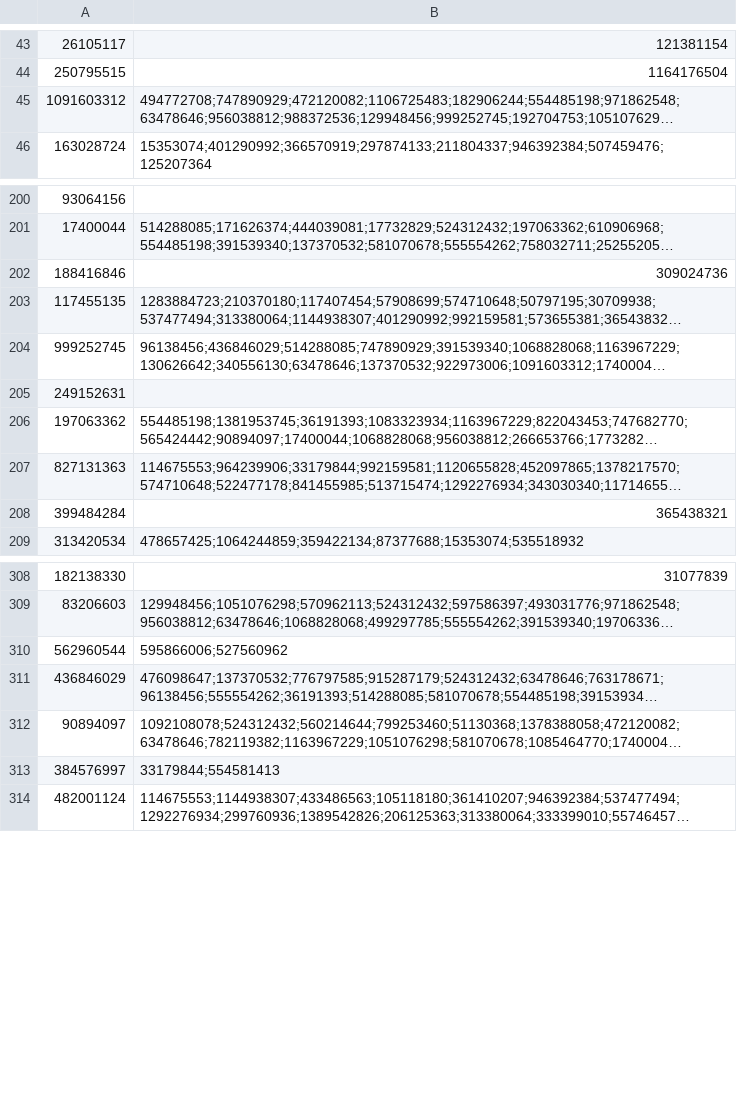
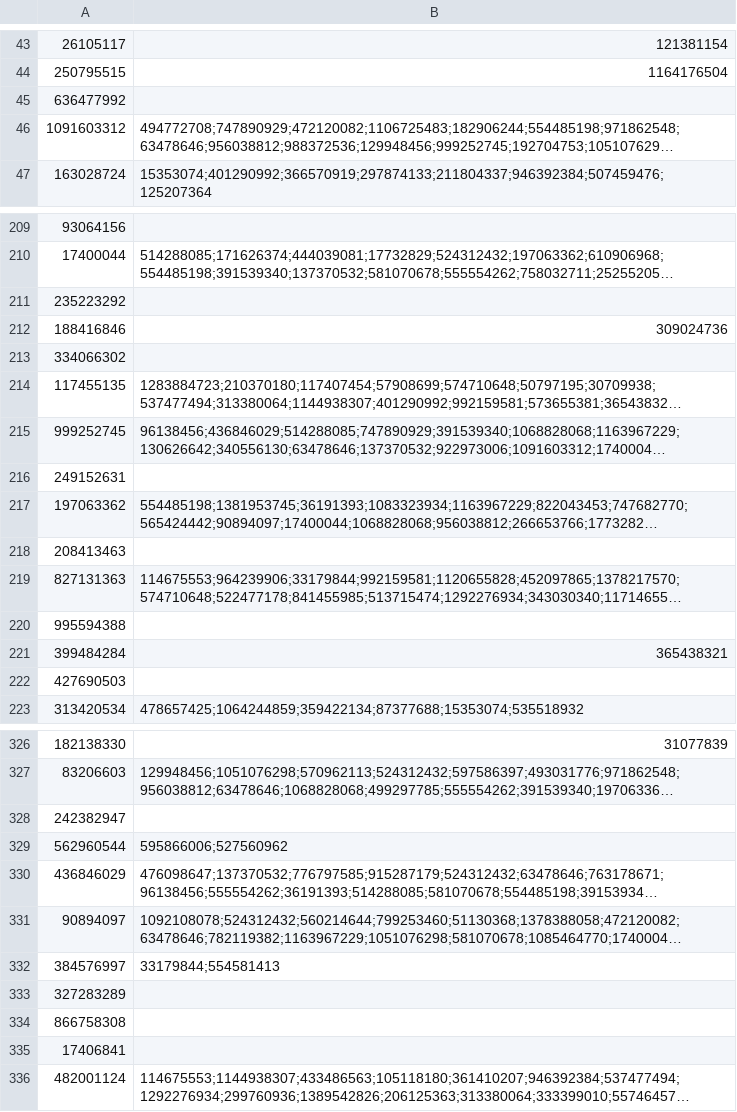
Before and after one commit to oddonaga/ic05_projet, a CSV file: abraham/users_followers_200.csv, drawn as a sheet; only a part is shown, gaps mark what is left out; long unchanged cells end in …; the diff covers the shown part only; the diff names each change by its address in the sheet, - before the commit and + after, or states it on an @@ line.

```diff
--- a/abraham/users_followers_200.csv
+++ b/abraham/users_followers_200.csv
+row 45: 636477992
+row 211: 235223292
+row 213: 334066302
+row 218: 208413463
+row 220: 995594388
+row 222: 427690503
+row 328: 242382947
+row 333: 327283289
+row 334: 866758308
+row 335: 17406841
```
Also changed, not shown: 28 added rows elsewhere in this file, abraham/tweets_and_names_200.csv.
